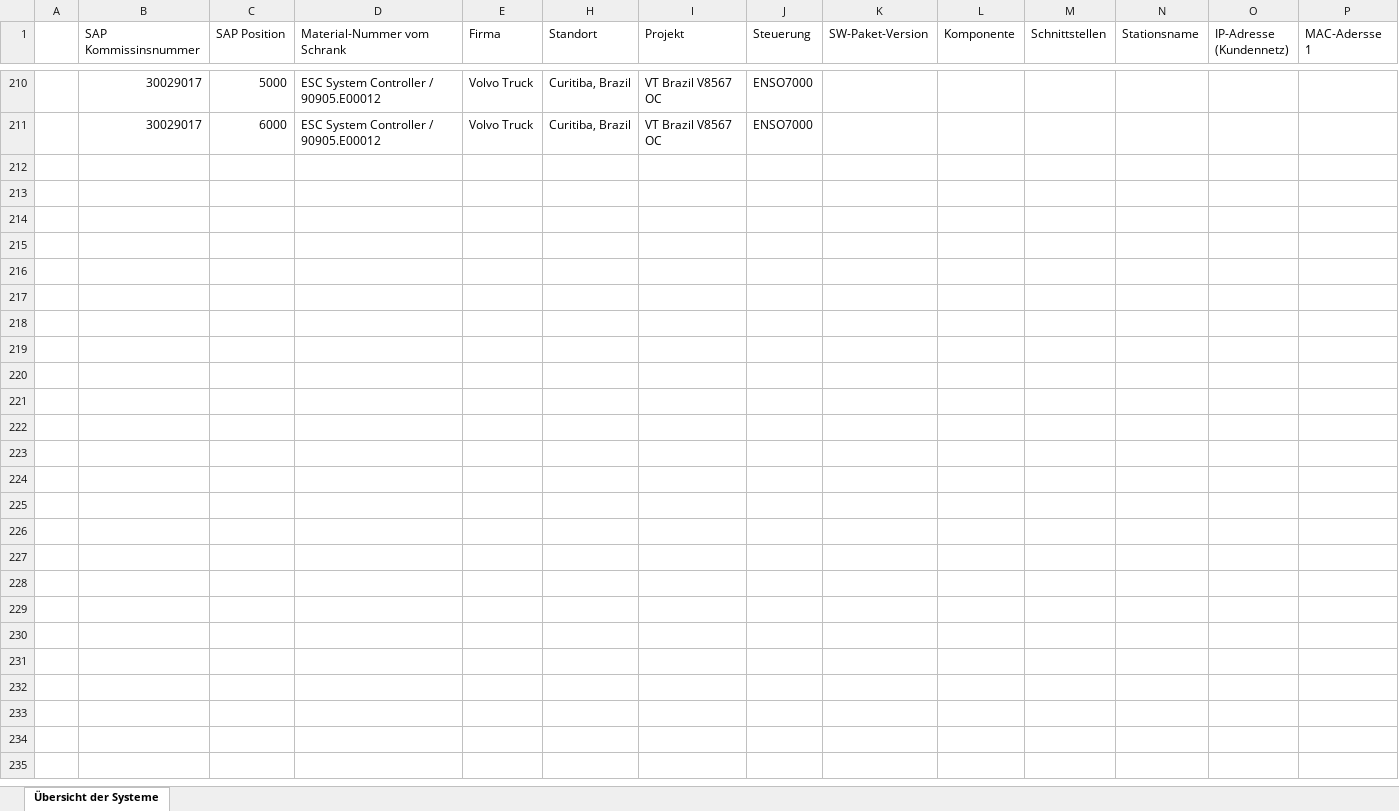
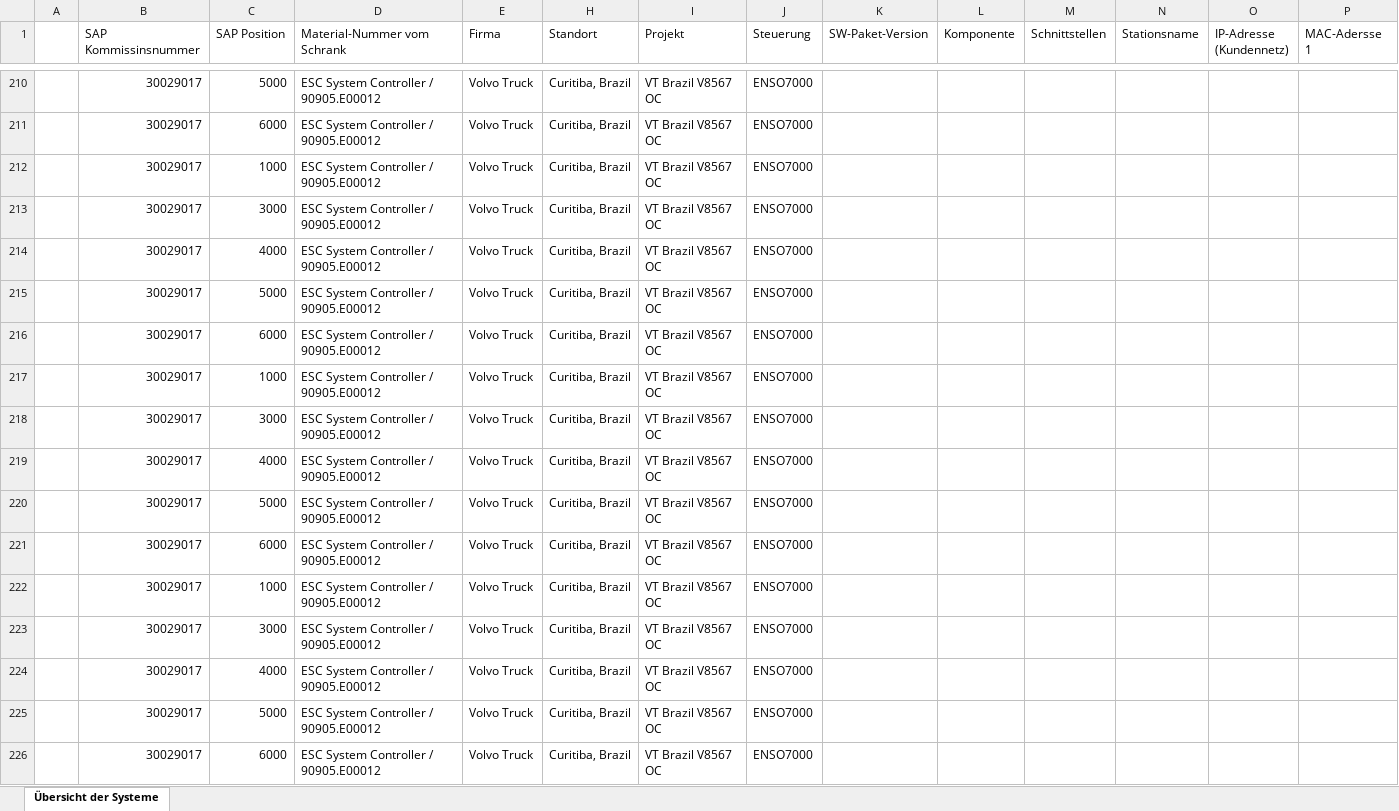
Before and after one commit to SantiagoAtlas/LicenseAutomation, an Excel workbook: System_List_Example.xlsx, sheet Übersicht der Systeme, drawn as a sheet; only a part is shown, gaps mark what is left out; values as stored, in another font and other column widths than the file's, no cell formats; table styles not drawn; rows hold the shown columns only; the diff names each change by its address in the sheet, - before the commit and + after, or states it on an @@ line.

```diff
--- a/System_List_Example.xlsx (sheet Übersicht der Systeme)
+++ b/System_List_Example.xlsx (sheet Übersicht der Systeme)
+row 212:  | 30029017 | 1000 | ESC System Controller / 90905.E00012 | Volvo Truck | Curitiba, Brazil | VT Brazil V8567 OC | ENSO7000
+row 213:  | 30029017 | 3000 | ESC System Controller / 90905.E00012 | Volvo Truck | Curitiba, Brazil | VT Brazil V8567 OC | ENSO7000
+row 214:  | 30029017 | 4000 | ESC System Controller / 90905.E00012 | Volvo Truck | Curitiba, Brazil | VT Brazil V8567 OC | ENSO7000
+row 215:  | 30029017 | 5000 | ESC System Controller / 90905.E00012 | Volvo Truck | Curitiba, Brazil | VT Brazil V8567 OC | ENSO7000
+row 216:  | 30029017 | 6000 | ESC System Controller / 90905.E00012 | Volvo Truck | Curitiba, Brazil | VT Brazil V8567 OC | ENSO7000
+row 217:  | 30029017 | 1000 | ESC System Controller / 90905.E00012 | Volvo Truck | Curitiba, Brazil | VT Brazil V8567 OC | ENSO7000
+row 218:  | 30029017 | 3000 | ESC System Controller / 90905.E00012 | Volvo Truck | Curitiba, Brazil | VT Brazil V8567 OC | ENSO7000
+row 219:  | 30029017 | 4000 | ESC System Controller / 90905.E00012 | Volvo Truck | Curitiba, Brazil | VT Brazil V8567 OC | ENSO7000
+row 220:  | 30029017 | 5000 | ESC System Controller / 90905.E00012 | Volvo Truck | Curitiba, Brazil | VT Brazil V8567 OC | ENSO7000
+row 221:  | 30029017 | 6000 | ESC System Controller / 90905.E00012 | Volvo Truck | Curitiba, Brazil | VT Brazil V8567 OC | ENSO7000
+row 222:  | 30029017 | 1000 | ESC System Controller / 90905.E00012 | Volvo Truck | Curitiba, Brazil | VT Brazil V8567 OC | ENSO7000
+row 223:  | 30029017 | 3000 | ESC System Controller / 90905.E00012 | Volvo Truck | Curitiba, Brazil | VT Brazil V8567 OC | ENSO7000
+row 224:  | 30029017 | 4000 | ESC System Controller / 90905.E00012 | Volvo Truck | Curitiba, Brazil | VT Brazil V8567 OC | ENSO7000
+row 225:  | 30029017 | 5000 | ESC System Controller / 90905.E00012 | Volvo Truck | Curitiba, Brazil | VT Brazil V8567 OC | ENSO7000
+row 226:  | 30029017 | 6000 | ESC System Controller / 90905.E00012 | Volvo Truck | Curitiba, Brazil | VT Brazil V8567 OC | ENSO7000
```
Also changed, not shown: cell formats, 1 other file.
